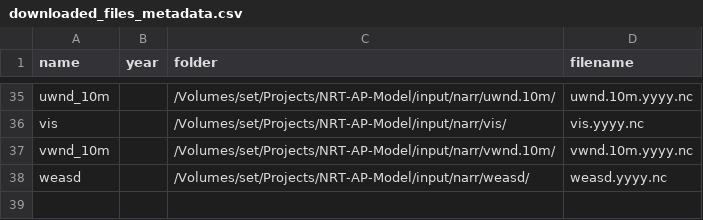
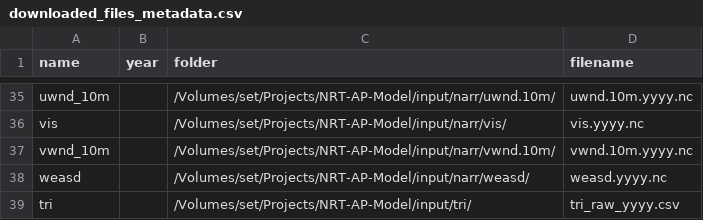
Before and after one commit to NIEHS/beethoven, a CSV file: inst/extdata/downloaded_files_metadata.csv, drawn as a sheet; only a part is shown, gaps mark what is left out.

```diff
--- a/inst/extdata/downloaded_files_metadata.csv
+++ b/inst/extdata/downloaded_files_metadata.csv
@@ -38 +38,2 @@ vwnd_10m,,/Volumes/set/Projects/NRT-AP-Model/input/narr/vwnd.10m/,vwnd.10m.yyyy.
 weasd,,/Volumes/set/Projects/NRT-AP-Model/input/narr/weasd/,weasd.yyyy.nc
+tri,,/Volumes/set/Projects/NRT-AP-Model/input/tri/,tri_raw_yyyy.csv
```
Also changed, not shown: 2 other files.
